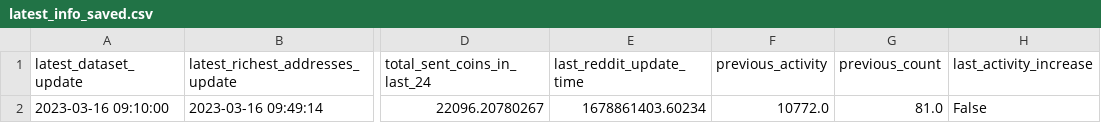
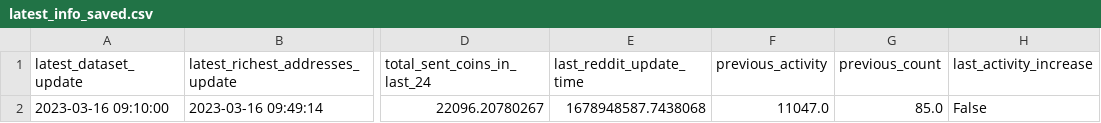
Before and after one commit to williamnordberg/adam_trader, a CSV file: latest_info_saved.csv, drawn as a sheet; only a part is shown, gaps mark what is left out; the diff names each change by its address in the sheet, - before the commit and + after, or states it on an @@ line.

```diff
--- a/latest_info_saved.csv
+++ b/latest_info_saved.csv
-E2 (last_reddit_update_time): 1678861403.60234
+E2 (last_reddit_update_time): 1678948587.7438068
-F2 (previous_activity): 10772.0
+F2 (previous_activity): 11047.0
-G2 (previous_count): 81.0
+G2 (previous_count): 85.0
```
Also changed, not shown: 5 other files.
